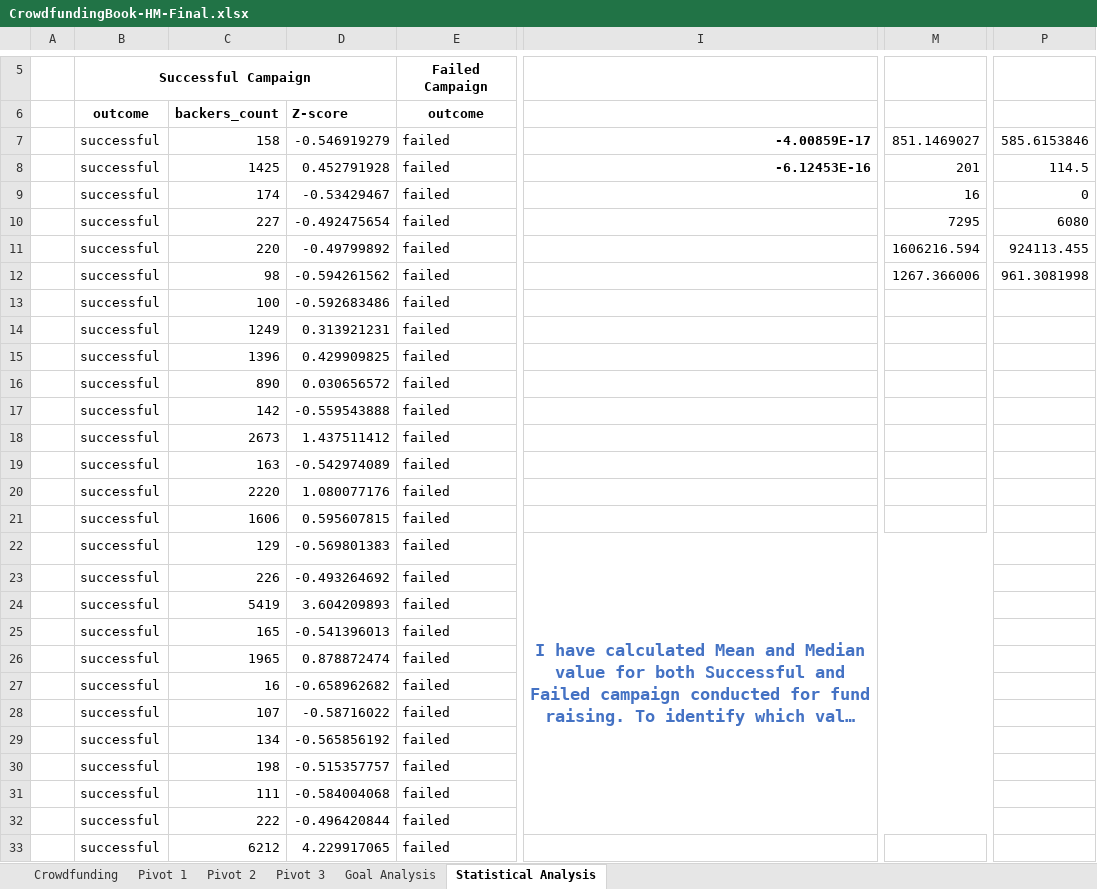
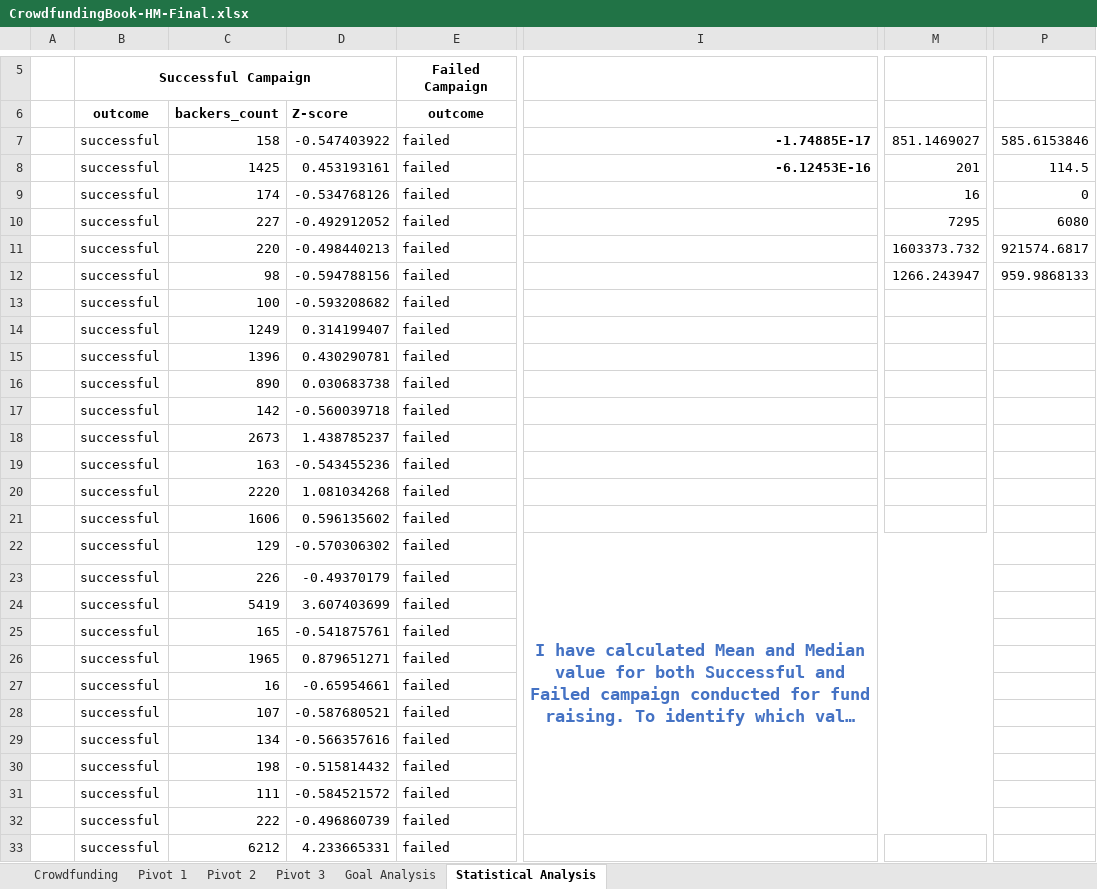
Before and after one commit to 4kreesh/Excel-challenge, an Excel workbook: CrowdfundingBook-HM-Final.xlsx, sheet Statistical Analysis, drawn as a sheet; only a part is shown, gaps mark what is left out; long unchanged cells end in …; values as stored, in another font and other column widths than the file's, no borders; conditional formats not drawn; the diff covers the shown part only; the diff names each change by its address in the sheet, - before the commit and + after, or states it on an @@ line.

Commit message:
Version 2 - Updated with correct formala in Excel

```diff
--- a/CrowdfundingBook-HM-Final.xlsx (sheet Statistical Analysis)
+++ b/CrowdfundingBook-HM-Final.xlsx (sheet Statistical Analysis)
-D7: -0.546919279
+D7: -0.547403922
-I7: -4.00859E-17
+I7: -1.74885E-17
-D8: 0.452791928
+D8: 0.453193161
-D9: -0.53429467
+D9: -0.534768126
-D10: -0.492475654
+D10: -0.492912052
-D11: -0.49799892
+D11: -0.498440213
-M11: 1606216.594
+M11: 1603373.732
-P11: 924113.455
+P11: 921574.6817
-D12: -0.594261562
+D12: -0.594788156
-M12: 1267.366006
+M12: 1266.243947
-P12: 961.3081998
+P12: 959.9868133
-D13: -0.592683486
+D13: -0.593208682
-D14: 0.313921231
+D14: 0.314199407
-D15: 0.429909825
+D15: 0.430290781
-D16: 0.030656572
+D16: 0.030683738
-D17: -0.559543888
+D17: -0.560039718
-D18: 1.437511412
+D18: 1.438785237
-D19: -0.542974089
+D19: -0.543455236
-D20: 1.080077176
+D20: 1.081034268
-D21: 0.595607815
+D21: 0.596135602
-D22: -0.569801383
+D22: -0.570306302
-D23: -0.493264692
+D23: -0.49370179
-D24: 3.604209893
+D24: 3.607403699
-D25: -0.541396013
+D25: -0.541875761
-D26: 0.878872474
+D26: 0.879651271
-D27: -0.658962682
+D27: -0.65954661
-D28: -0.58716022
+D28: -0.587680521
-D29: -0.565856192
+D29: -0.566357616
-D30: -0.515357757
+D30: -0.515814432
-D31: -0.584004068
+D31: -0.584521572
-D32: -0.496420844
+D32: -0.496860739
-D33: 4.229917065
+D33: 4.233665331
```
Also changed, not shown: 538 edited cells elsewhere in this sheet, sheet Crowdfunding, charts or pictures.
